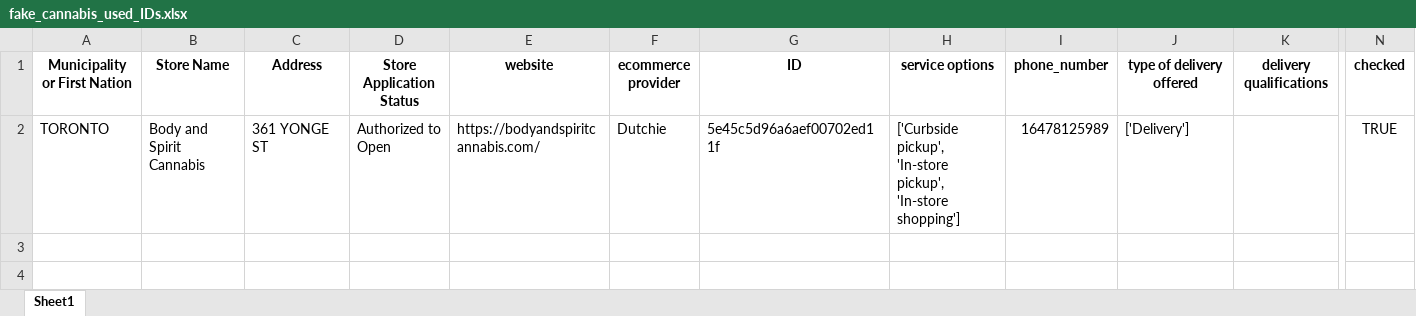
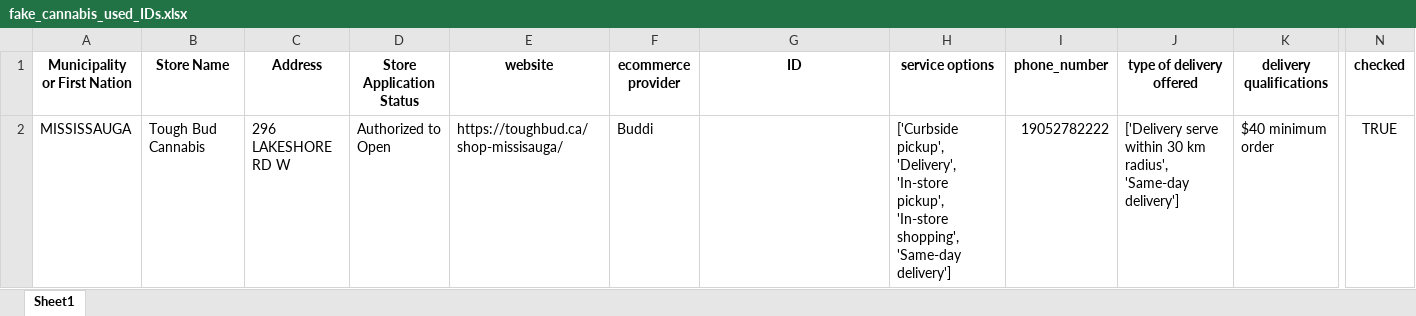
Before and after one commit to lyovaparsyan94/cannabis-shops-scraping, an Excel workbook: platform_scrapper/data/fake_cannabis_used_IDs.xlsx, sheet Sheet1, drawn as a sheet; only a part is shown, gaps mark what is left out; values as stored, in another font and other column widths than the file's, no borders; removed rows and columns are numbered as before the commit, all else as after; rows hold the shown columns only; the diff names each change by its address in the sheet, - before the commit and + after, or states it on an @@ line.

```diff
--- a/platform_scrapper/data/fake_cannabis_used_IDs.xlsx (sheet Sheet1)
+++ b/platform_scrapper/data/fake_cannabis_used_IDs.xlsx (sheet Sheet1)
-row 2: TORONTO | Body and Spirit Cannabis | 361 YONGE ST | Authorized to Open | https://bodyandspiritcannabis.com/ | Dutchie | 5e45c5d96a6aef00702ed11f | ['Curbside pickup', 'In-store pickup', 'In-store shopping'] | 16478125989 | ['Delivery'] |  | TRUE
+row 2: MISSISSAUGA | Tough Bud Cannabis | 296 LAKESHORE RD W | Authorized to Open | https://toughbud.ca/shop-missisauga/ | Buddi |  | ['Curbside pickup', 'Delivery', 'In-store pickup', 'In-store shopping', 'Same-day delivery'] | 19052782222 | ['Delivery serve within 30 km radius', 'Same-day delivery'] | $40 minimum order | TRUE
```
Also changed, not shown: platform_scrapper/CANNABIS_RESULTS/found_IDs.xlsx, platform_scrapper/data/cannabis_used_IDs.xlsx, 8 other files.
